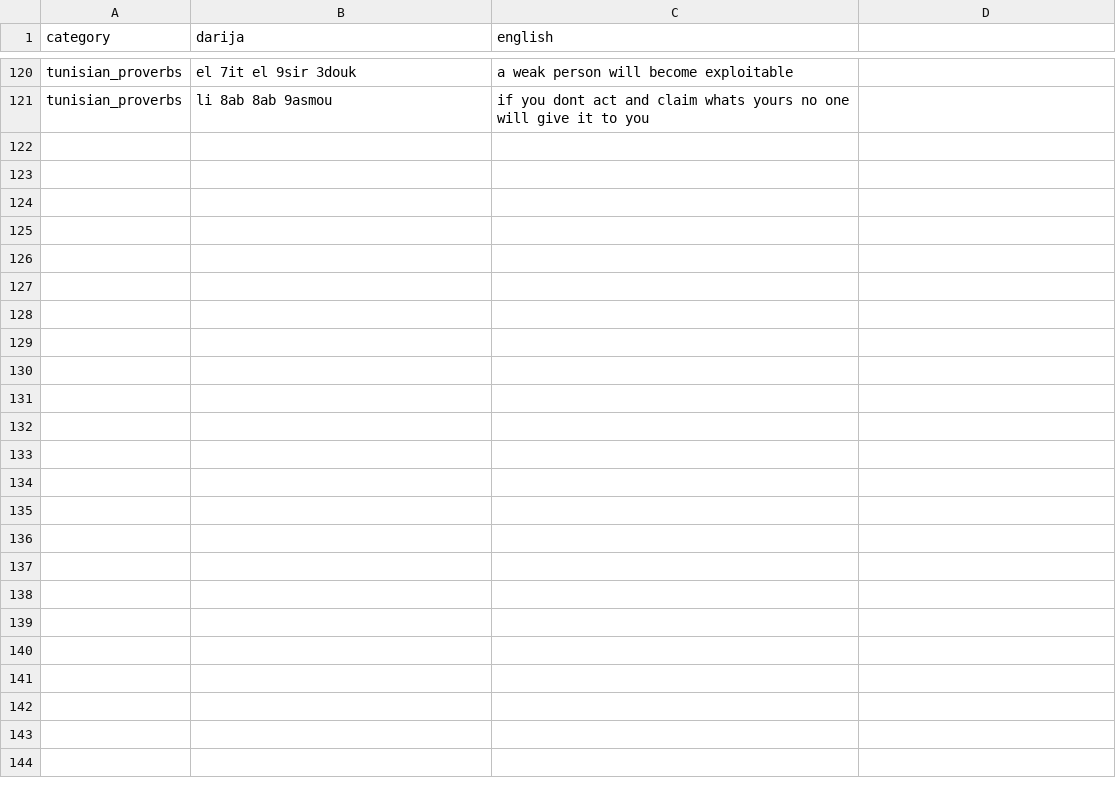
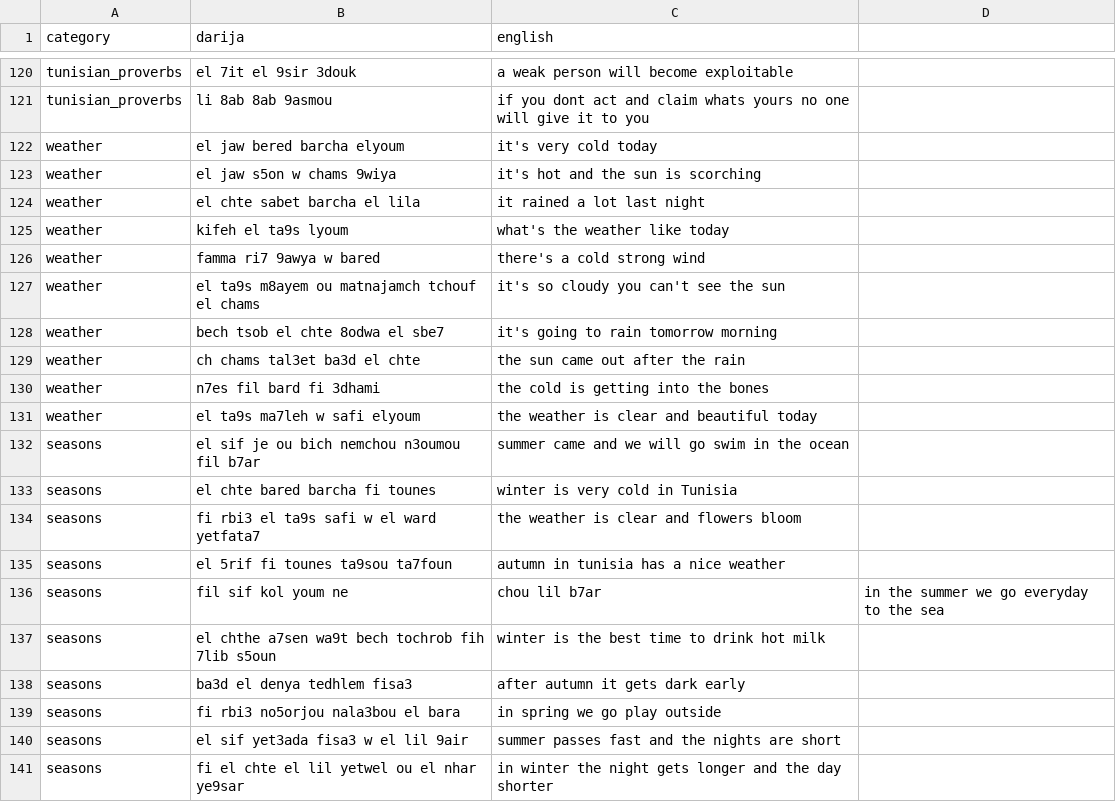
Before and after one commit to Dhiadev-tn/darija-translator, a CSV file: data/raw/tunisian_dataset.csv, drawn as a sheet; only a part is shown, gaps mark what is left out; the diff names each change by its address in the sheet, - before the commit and + after, or states it on an @@ line.

Commit message:
Add weather & seasons category — 10 pairs

```diff
--- a/data/raw/tunisian_dataset.csv
+++ b/data/raw/tunisian_dataset.csv
+row 122: weather | el jaw bered barcha elyoum | it's very cold today
+row 123: weather | el jaw s5on w chams 9wiya | it's hot and the sun is scorching
+row 124: weather | el chte sabet barcha el lila | it rained a lot last night
+row 125: weather | kifeh el ta9s lyoum | what's the weather like today
+row 126: weather | famma ri7 9awya w bared | there's a cold strong wind
+row 127: weather | el ta9s m8ayem ou matnajamch tchouf el chams | it's so cloudy you can't see the sun
+row 128: weather | bech tsob el chte 8odwa el sbe7 | it's going to rain tomorrow morning
+row 129: weather | ch chams tal3et ba3d el chte | the sun came out after the rain
+row 130: weather | n7es fil bard fi 3dhami | the cold is getting into the bones
+row 131: weather | el ta9s ma7leh w safi elyoum | the weather is clear and beautiful today
+row 132: seasons | el sif je ou bich nemchou n3oumou fil b7ar | summer came and we will go swim in the ocean
+row 133: seasons | el chte bared barcha fi tounes | winter is very cold in Tunisia
+row 134: seasons | fi rbi3 el ta9s safi w el ward yetfata7 | the weather is clear and flowers bloom
+row 135: seasons | el 5rif fi tounes ta9sou ta7foun | autumn in tunisia has a nice weather
+row 136: seasons | fil sif kol youm ne | chou lil b7ar | in the summer we go everyday to the sea
+row 137: seasons | el chthe a7sen wa9t bech tochrob fih 7lib s5oun | winter is the best time to drink hot milk
+row 138: seasons | ba3d el denya tedhlem fisa3 | after autumn it gets dark early
+row 139: seasons | fi rbi3 no5orjou nala3bou el bara | in spring we go play outside
+row 140: seasons | el sif yet3ada fisa3 w el lil 9air | summer passes fast and the nights are short
+row 141: seasons | fi el chte el lil yetwel ou el nhar ye9sar | in winter the night gets longer and the day shorter
```
